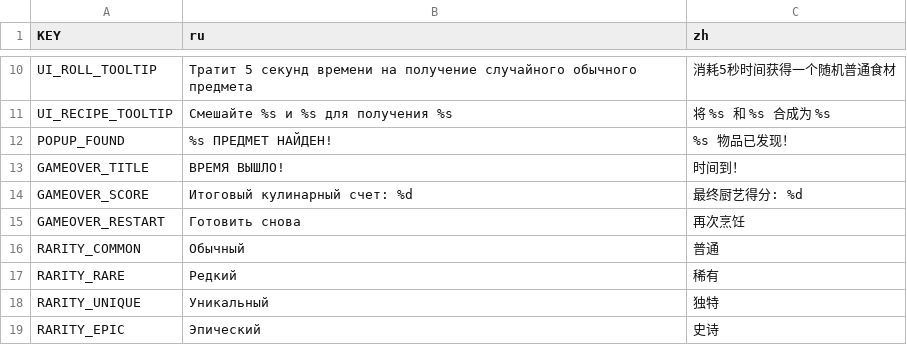
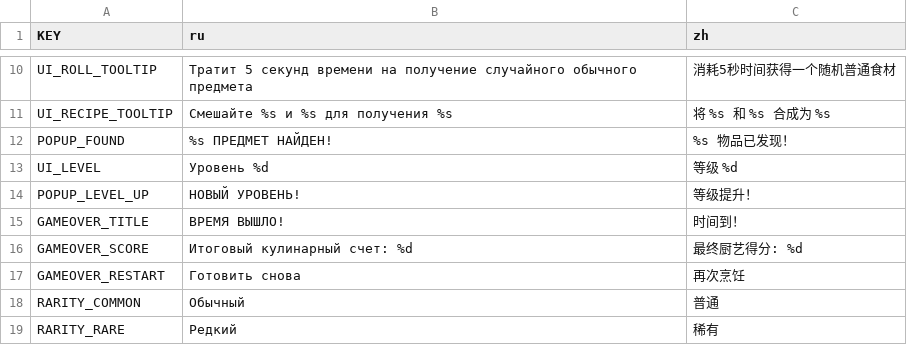
Before and after one commit to succeio/donutburger, a CSV file: localization.csv, drawn as a sheet; only a part is shown, gaps mark what is left out; the shorter side is filled out with more unchanged rows; the diff names each change by its address in the sheet, - before the commit and + after, or states it on an @@ line.

```diff
--- a/localization.csv
+++ b/localization.csv
+row 13: UI_LEVEL | Уровень %d | 等级 %d
+row 14: POPUP_LEVEL_UP | НОВЫЙ УРОВЕНЬ! | 等级提升！
```
Also changed, not shown: 6 other files.
